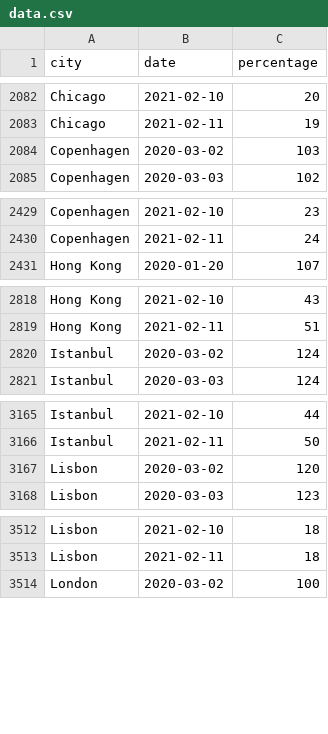
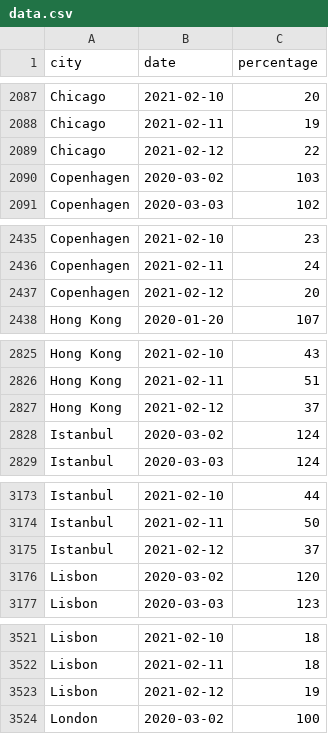
Before and after one commit to AntoineAugusti/citymapper-mobility-index, a CSV file: data.csv, drawn as a sheet; only a part is shown, gaps mark what is left out; the diff covers the shown part only; the diff names each change by its address in the sheet, - before the commit and + after, or states it on an @@ line.

```diff
--- a/data.csv
+++ b/data.csv
+row 2089: Chicago | 2021-02-12 | 22
+row 2437: Copenhagen | 2021-02-12 | 20
+row 2827: Hong Kong | 2021-02-12 | 37
+row 3175: Istanbul | 2021-02-12 | 37
+row 3523: Lisbon | 2021-02-12 | 19
```
Also changed, not shown: 31 added rows elsewhere in this file, 1 other file.
